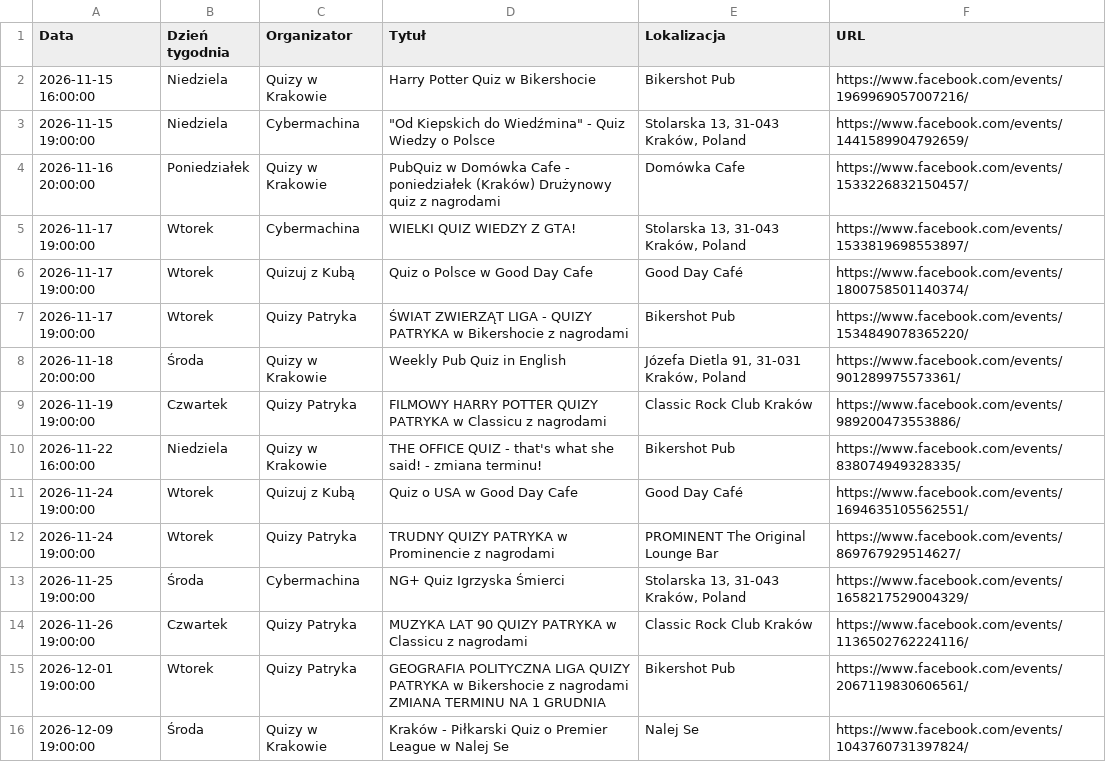
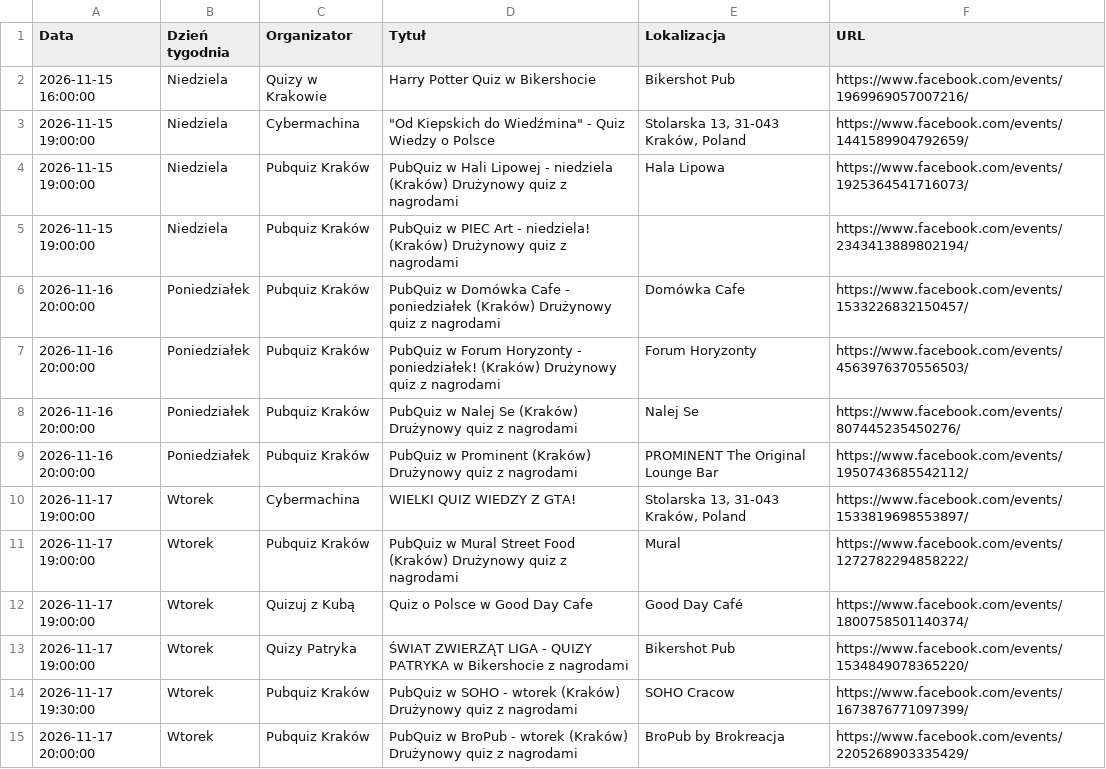
Before and after one commit to jwnuk/quiz_finder, a CSV file: events.csv, drawn as a sheet; only a part is shown; the shorter side is filled out with more unchanged rows; the diff covers the shown part only.

```diff
--- a/events.csv
+++ b/events.csv
@@ -3,5 +3,13 @@ Data,Dzień tygodnia,Organizator,Tytuł,Lokalizacja,URL
 2026-11-15 19:00:00,Niedziela,Cybermachina,"""Od Kiepskich do Wiedźmina"" - Quiz Wiedzy o Polsce","Stolarska 13, 31-043 Kraków, Poland",https://www.facebook.com/events/1441589904792659/
-2026-11-16 20:00:00,Poniedziałek,Quizy w Krakowie,PubQuiz w Domówka Cafe - poniedziałek (Kraków) Drużynowy quiz z nagrodami,Domówka Cafe,https://www.facebook.com/events/1533226832150457/
+2026-11-15 19:00:00,Niedziela,Pubquiz Kraków,PubQuiz w Hali Lipowej - niedziela (Kraków) Drużynowy quiz z nagrodami,Hala Lipowa,https://www.facebook.com/events/1925364541716073/
+2026-11-15 19:00:00,Niedziela,Pubquiz Kraków,PubQuiz w PIEC Art - niedziela! (Kraków) Drużynowy quiz z nagrodami,,https://www.facebook.com/events/2343413889802194/
+2026-11-16 20:00:00,Poniedziałek,Pubquiz Kraków,PubQuiz w Domówka Cafe - poniedziałek (Kraków) Drużynowy quiz z nagrodami,Domówka Cafe,https://www.facebook.com/events/1533226832150457/
+2026-11-16 20:00:00,Poniedziałek,Pubquiz Kraków,PubQuiz w Forum Horyzonty - poniedziałek! (Kraków) Drużynowy quiz z nagrodami,Forum Horyzonty,https://www.facebook.com/events/4563976370556503/
+2026-11-16 20:00:00,Poniedziałek,Pubquiz Kraków,PubQuiz w Nalej Se (Kraków) Drużynowy quiz z nagrodami,Nalej Se,https://www.facebook.com/events/807445235450276/
+2026-11-16 20:00:00,Poniedziałek,Pubquiz Kraków,PubQuiz w Prominent (Kraków) Drużynowy quiz z nagrodami,PROMINENT The Original Lounge Bar,https://www.facebook.com/events/1950743685542112/
 2026-11-17 19:00:00,Wtorek,Cybermachina,WIELKI QUIZ WIEDZY Z GTA!,"Stolarska 13, 31-043 Kraków, Poland",https://www.facebook.com/events/1533819698553897/
+2026-11-17 19:00:00,Wtorek,Pubquiz Kraków,PubQuiz w Mural Street Food (Kraków) Drużynowy quiz z nagrodami,Mural,https://www.facebook.com/events/1272782294858222/
 2026-11-17 19:00:00,Wtorek,Quizuj z Kubą,Quiz o Polsce w Good Day Cafe,Good Day Café,https://www.facebook.com/events/1800758501140374/
 2026-11-17 19:00:00,Wtorek,Quizy Patryka,ŚWIAT ZWIERZĄT LIGA - QUIZY PATRYKA w Bikershocie z nagrodami,Bikershot Pub,https://www.facebook.com/events/1534849078365220/
+2026-11-17 19:30:00,Wtorek,Pubquiz Kraków,PubQuiz w SOHO - wtorek (Kraków) Drużynowy quiz z nagrodami,SOHO Cracow,https://www.facebook.com/events/1673876771097399/
+2026-11-17 20:00:00,Wtorek,Pubquiz Kraków,PubQuiz w BroPub - wtorek (Kraków) Drużynowy quiz z nagrodami,BroPub by Brokreacja,https://www.facebook.com/events/2205268903335429/
```
Also changed, not shown: 9 added rows elsewhere in this file.
